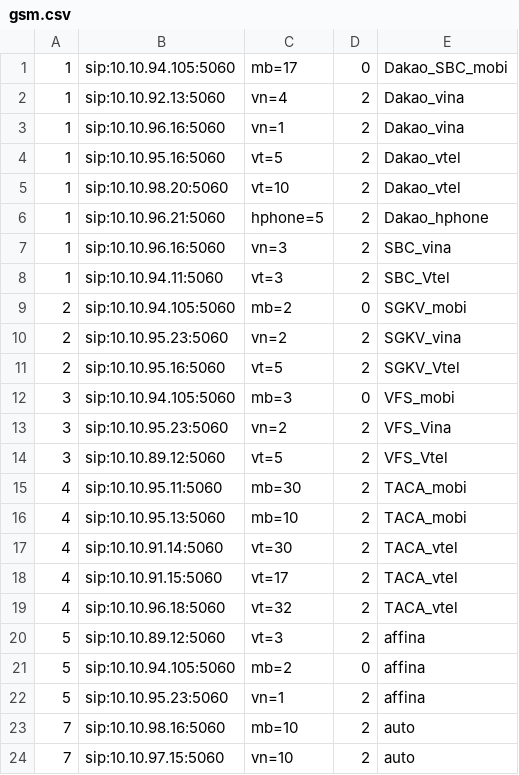
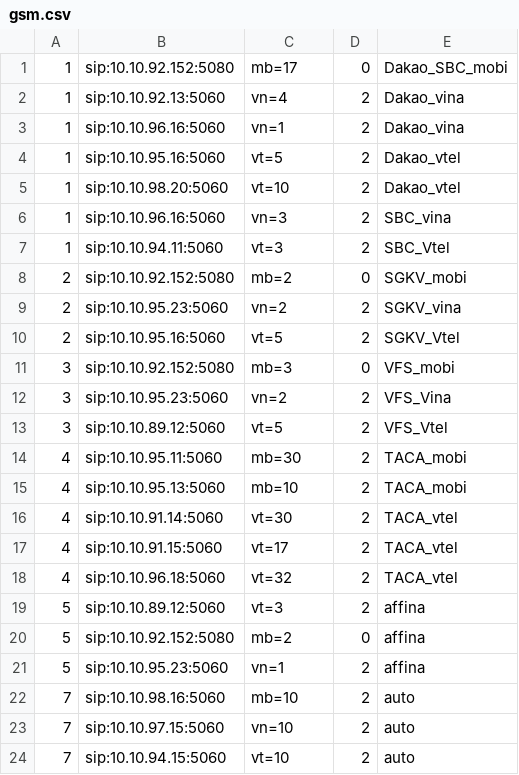
Before and after one commit to devops-itcs/CONFIG-CHANNEL-SIP-94.128, a CSV file: gsm.csv, drawn as a sheet; only a part is shown; the shorter side is filled out with more unchanged rows.

Commit message:
Update gsm.csv

```diff
--- a/gsm.csv
+++ b/gsm.csv
@@ -1,2 +1,2 @@
-1,sip:10.10.94.105:5060,mb=17,0,Dakao_SBC_mobi
+1,sip:10.10.92.152:5080,mb=17,0,Dakao_SBC_mobi
 1,sip:10.10.92.13:5060,vn=4,2,Dakao_vina
@@ -5,9 +5,8 @@
 1,sip:10.10.98.20:5060,vt=10,2,Dakao_vtel
-1,sip:10.10.96.21:5060,hphone=5,2,Dakao_hphone
 1,sip:10.10.96.16:5060,vn=3,2,SBC_vina
 1,sip:10.10.94.11:5060,vt=3,2,SBC_Vtel
-2,sip:10.10.94.105:5060,mb=2,0,SGKV_mobi
+2,sip:10.10.92.152:5080,mb=2,0,SGKV_mobi
 2,sip:10.10.95.23:5060,vn=2,2,SGKV_vina
 2,sip:10.10.95.16:5060,vt=5,2,SGKV_Vtel
-3,sip:10.10.94.105:5060,mb=3,0,VFS_mobi
+3,sip:10.10.92.152:5080,mb=3,0,VFS_mobi
 3,sip:10.10.95.23:5060,vn=2,2,VFS_Vina
@@ -20,3 +19,3 @@
 5,sip:10.10.89.12:5060,vt=3,2,affina
-5,sip:10.10.94.105:5060,mb=2,0,affina
+5,sip:10.10.92.152:5080,mb=2,0,affina
 5,sip:10.10.95.23:5060,vn=1,2,affina
```
